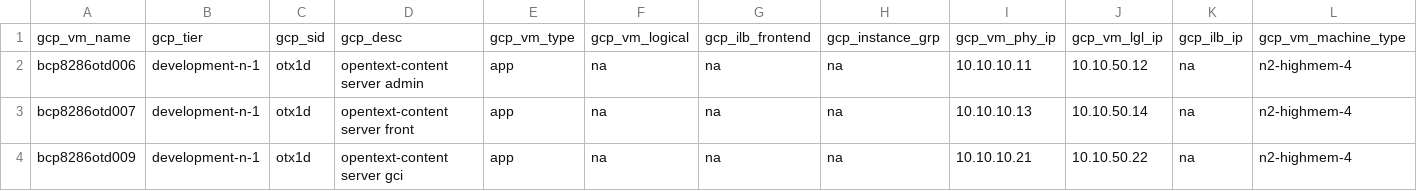
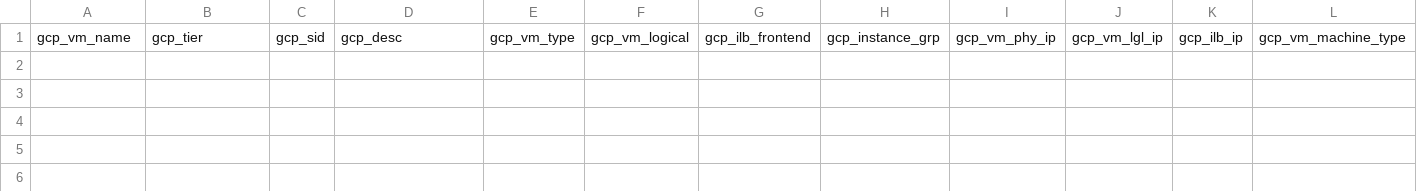
Before and after one commit to tejz1386/gcp_terraform_demo_test, a CSV file: development/gcp_server_input_test_disks.csv, drawn as a sheet; only a part is shown; rows hold the shown columns only; the diff names each change by its address in the sheet, - before the commit and + after, or states it on an @@ line.

Commit message:
deleting 3 VM's

```diff
--- a/development/gcp_server_input_test_disks.csv
+++ b/development/gcp_server_input_test_disks.csv
-row 2: bcp8286otd006 | development-n-1 | otx1d | opentext-content server admin | app | na | na | na | 10.10.10.11 | 10.10.50.12 | na | n2-highmem-4
-row 3: bcp8286otd007 | development-n-1 | otx1d | opentext-content server front | app | na | na | na | 10.10.10.13 | 10.10.50.14 | na | n2-highmem-4
-row 4: bcp8286otd009 | development-n-1 | otx1d | opentext-content server gci | app | na | na | na | 10.10.10.21 | 10.10.50.22 | na | n2-highmem-4
```
